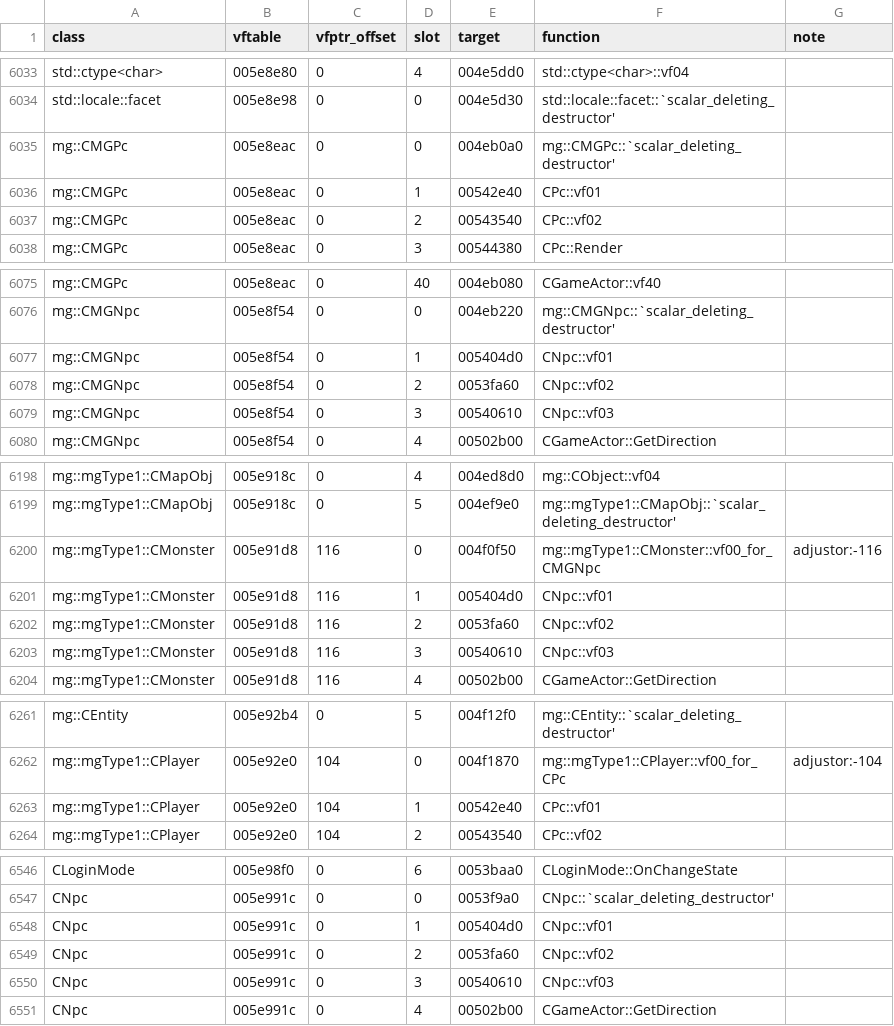
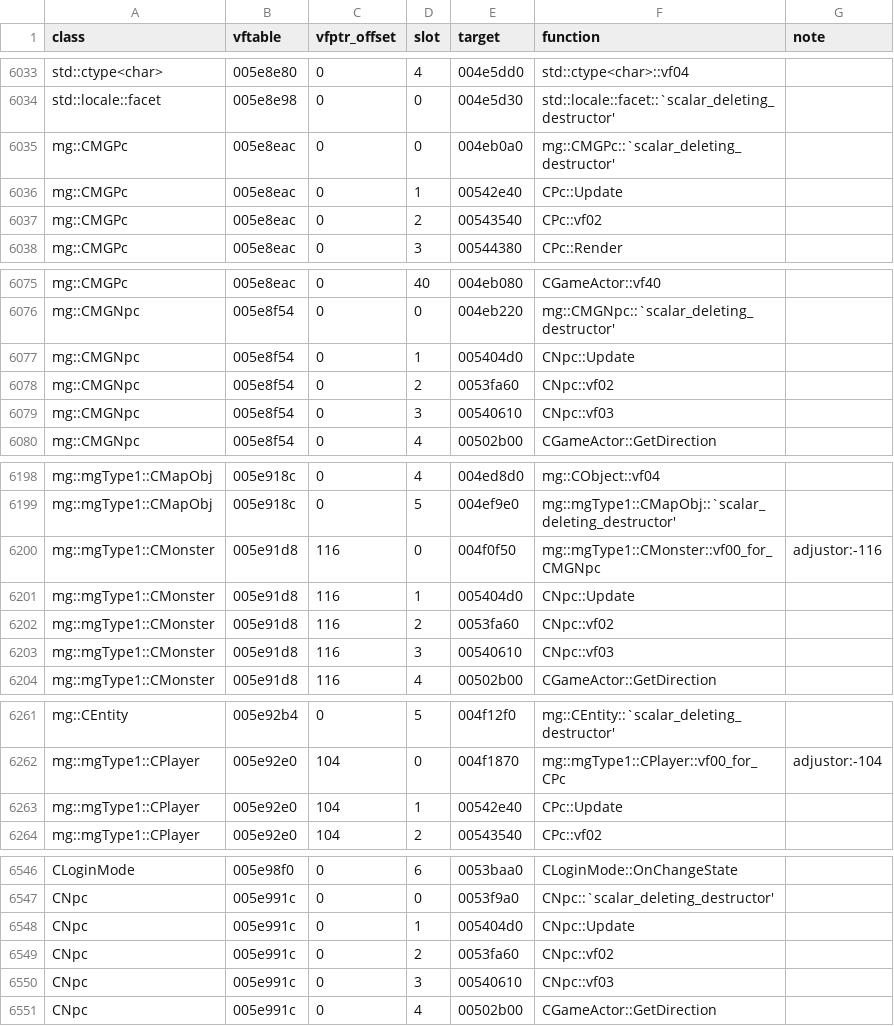
Before and after one commit to keyehzy/ragexe, a TSV file: analysis/exports/Ragexe.exe.vtables.tsv, drawn as a sheet; only a part is shown, gaps mark what is left out; the diff covers the shown part only.

```diff
--- a/analysis/exports/Ragexe.exe.vtables.tsv
+++ b/analysis/exports/Ragexe.exe.vtables.tsv
@@ -6035,3 +6035,3 @@ std::locale::facet	005e8e98	0	0	004e5d30	std::locale::facet::`scalar_deleting_de
 mg::CMGPc	005e8eac	0	0	004eb0a0	mg::CMGPc::`scalar_deleting_destructor'	
-mg::CMGPc	005e8eac	0	1	00542e40	CPc::vf01	
+mg::CMGPc	005e8eac	0	1	00542e40	CPc::Update	
 mg::CMGPc	005e8eac	0	2	00543540	CPc::vf02	
@@ -6076,3 +6076,3 @@ mg::CMGPc	005e8eac	0	40	004eb080	CGameActor::vf40
 mg::CMGNpc	005e8f54	0	0	004eb220	mg::CMGNpc::`scalar_deleting_destructor'	
-mg::CMGNpc	005e8f54	0	1	005404d0	CNpc::vf01	
+mg::CMGNpc	005e8f54	0	1	005404d0	CNpc::Update	
 mg::CMGNpc	005e8f54	0	2	0053fa60	CNpc::vf02	
@@ -6200,3 +6200,3 @@ mg::mgType1::CMapObj	005e918c	0	5	004ef9e0	mg::mgType1::CMapObj::`scalar_deletin
 mg::mgType1::CMonster	005e91d8	116	0	004f0f50	mg::mgType1::CMonster::vf00_for_CMGNpc	adjustor:-116
-mg::mgType1::CMonster	005e91d8	116	1	005404d0	CNpc::vf01	
+mg::mgType1::CMonster	005e91d8	116	1	005404d0	CNpc::Update	
 mg::mgType1::CMonster	005e91d8	116	2	0053fa60	CNpc::vf02	
@@ -6262,3 +6262,3 @@ mg::CEntity	005e92b4	0	5	004f12f0	mg::CEntity::`scalar_deleting_destructor'
 mg::mgType1::CPlayer	005e92e0	104	0	004f1870	mg::mgType1::CPlayer::vf00_for_CPc	adjustor:-104
-mg::mgType1::CPlayer	005e92e0	104	1	00542e40	CPc::vf01	
+mg::mgType1::CPlayer	005e92e0	104	1	00542e40	CPc::Update	
 mg::mgType1::CPlayer	005e92e0	104	2	00543540	CPc::vf02	
@@ -6547,3 +6547,3 @@ CLoginMode	005e98f0	0	6	0053baa0	CLoginMode::OnChangeState
 CNpc	005e991c	0	0	0053f9a0	CNpc::`scalar_deleting_destructor'	
-CNpc	005e991c	0	1	005404d0	CNpc::vf01	
+CNpc	005e991c	0	1	005404d0	CNpc::Update	
 CNpc	005e991c	0	2	0053fa60	CNpc::vf02	
```
Also changed, not shown: 1 edited cell elsewhere in this file, analysis/exports/Ragexe.exe.class_graph.tsv, analysis/exports/Ragexe.exe.classes.tsv, 21 other files.
